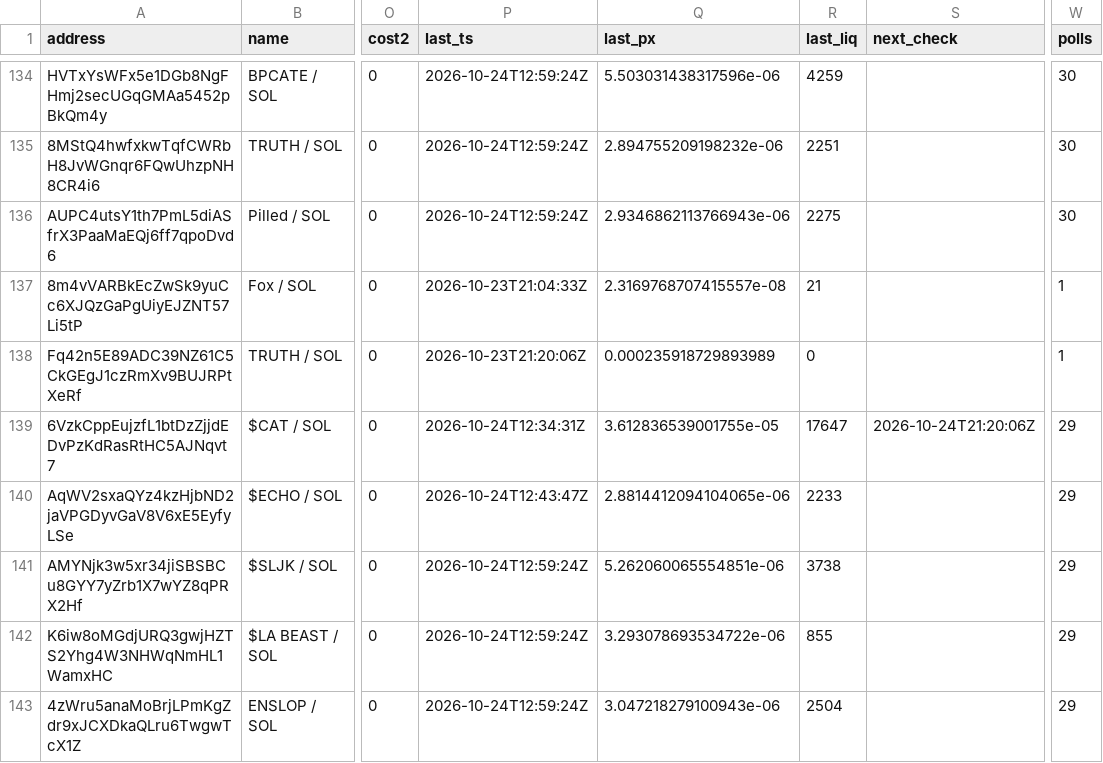
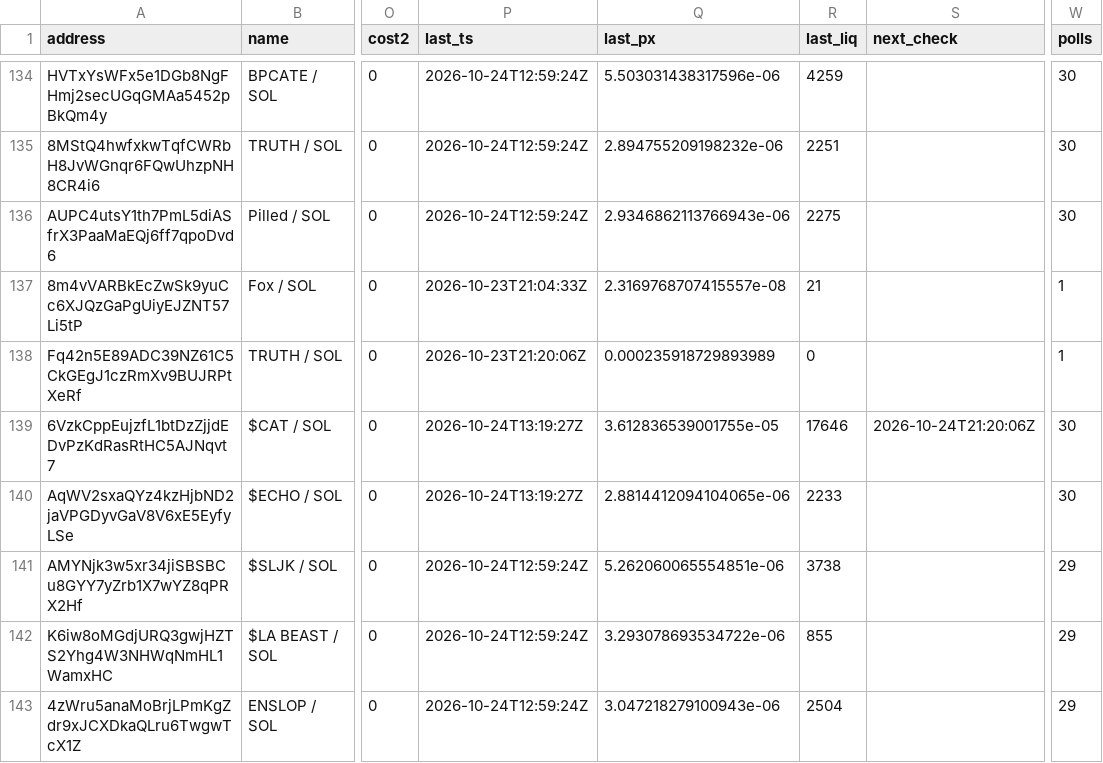
Before and after one commit to westphal03/meme-scanner, a CSV file: data/double_book.csv, drawn as a sheet; only a part is shown, gaps mark what is left out; the diff covers the shown part only; the diff names each change by its address in the sheet, - before the commit and + after, or states it on an @@ line.

```diff
--- a/data/double_book.csv
+++ b/data/double_book.csv
-P139 (last_ts): 2026-10-24T12:34:31Z
+P139 (last_ts): 2026-10-24T13:19:27Z
-R139 (last_liq): 17647
+R139 (last_liq): 17646
-W139:W140 (polls): 29
+W139:W140 (polls): 30
-P140 (last_ts): 2026-10-24T12:43:47Z
+P140 (last_ts): 2026-10-24T13:19:27Z
```
Also changed, not shown: 44 edited cells elsewhere in this file, data/double_px.csv, data/enrich.csv, 4 other files.
